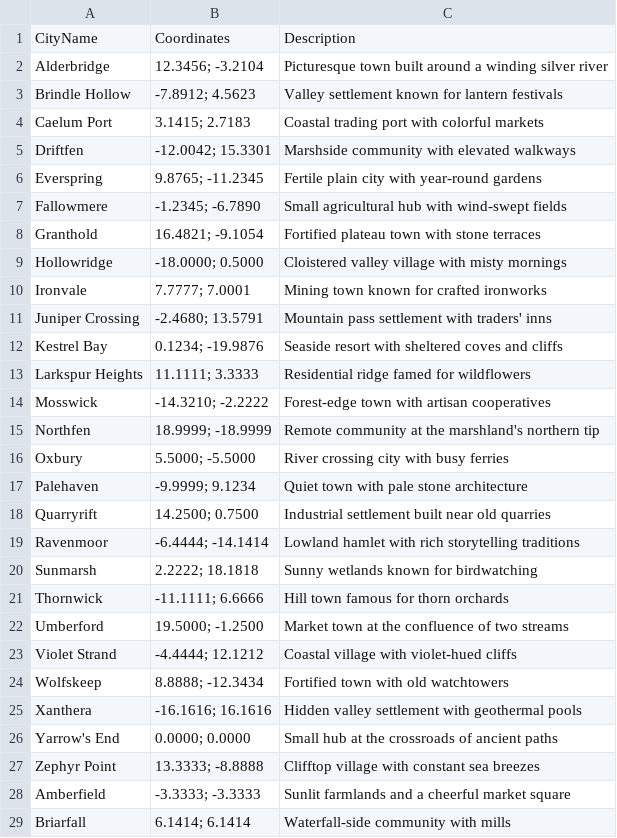
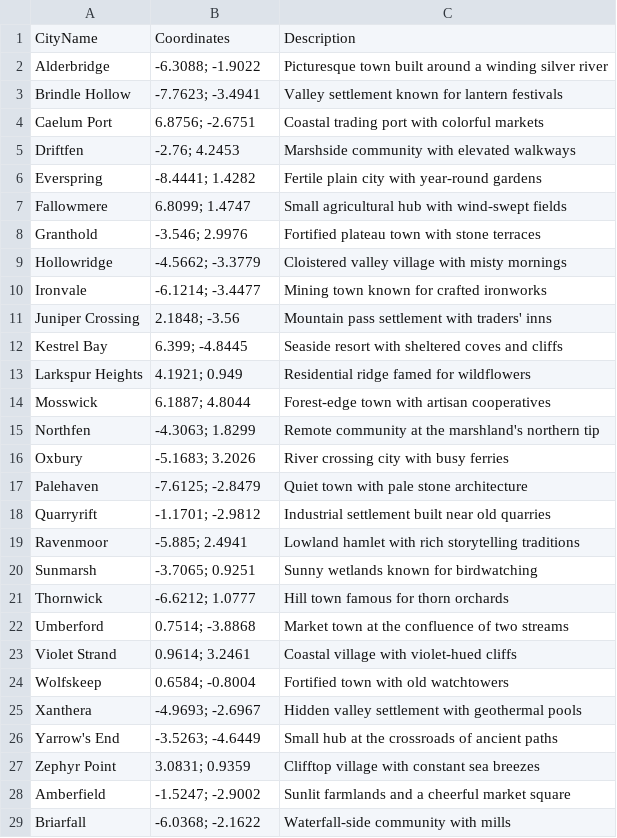
Before and after one commit to Signal-Loop/UnityCodeMCPServer, a CSV file: Assets/Resources/cities.csv, drawn as a sheet; only a part is shown; the diff covers the shown part only.

```diff
--- a/Assets/Resources/cities.csv
+++ b/Assets/Resources/cities.csv
@@ -1,29 +1,29 @@
 CityName,Coordinates,Description
-Alderbridge,12.3456; -3.2104,Picturesque town built around a winding silver river
-Brindle Hollow,-7.8912; 4.5623,Valley settlement known for lantern festivals
-Caelum Port,3.1415; 2.7183,Coastal trading port with colorful markets
-Driftfen,-12.0042; 15.3301,Marshside community with elevated walkways
-Everspring,9.8765; -11.2345,Fertile plain city with year-round gardens
-Fallowmere,-1.2345; -6.7890,Small agricultural hub with wind-swept fields
-Granthold,16.4821; -9.1054,Fortified plateau town with stone terraces
-Hollowridge,-18.0000; 0.5000,Cloistered valley village with misty mornings
-Ironvale,7.7777; 7.0001,Mining town known for crafted ironworks
-Juniper Crossing,-2.4680; 13.5791,Mountain pass settlement with traders' inns
-Kestrel Bay,0.1234; -19.9876,Seaside resort with sheltered coves and cliffs
-Larkspur Heights,11.1111; 3.3333,Residential ridge famed for wildflowers
-Mosswick,-14.3210; -2.2222,Forest-edge town with artisan cooperatives
-Northfen,18.9999; -18.9999,Remote community at the marshland's northern tip
-Oxbury,5.5000; -5.5000,River crossing city with busy ferries
-Palehaven,-9.9999; 9.1234,Quiet town with pale stone architecture
-Quarryrift,14.2500; 0.7500,Industrial settlement built near old quarries
-Ravenmoor,-6.4444; -14.1414,Lowland hamlet with rich storytelling traditions
-Sunmarsh,2.2222; 18.1818,Sunny wetlands known for birdwatching
-Thornwick,-11.1111; 6.6666,Hill town famous for thorn orchards
-Umberford,19.5000; -1.2500,Market town at the confluence of two streams
-Violet Strand,-4.4444; 12.1212,Coastal village with violet-hued cliffs
-Wolfskeep,8.8888; -12.3434,Fortified town with old watchtowers
-Xanthera,-16.1616; 16.1616,Hidden valley settlement with geothermal pools
-Yarrow's End,0.0000; 0.0000,Small hub at the crossroads of ancient paths
-Zephyr Point,13.3333; -8.8888,Clifftop village with constant sea breezes
-Amberfield,-3.3333; -3.3333,Sunlit farmlands and a cheerful market square
-Briarfall,6.1414; 6.1414,Waterfall-side community with mills
+Alderbridge,-6.3088; -1.9022,Picturesque town built around a winding silver river
+Brindle Hollow,-7.7623; -3.4941,Valley settlement known for lantern festivals
+Caelum Port,6.8756; -2.6751,Coastal trading port with colorful markets
+Driftfen,-2.76; 4.2453,Marshside community with elevated walkways
+Everspring,-8.4441; 1.4282,Fertile plain city with year-round gardens
+Fallowmere,6.8099; 1.4747,Small agricultural hub with wind-swept fields
+Granthold,-3.546; 2.9976,Fortified plateau town with stone terraces
+Hollowridge,-4.5662; -3.3779,Cloistered valley village with misty mornings
+Ironvale,-6.1214; -3.4477,Mining town known for crafted ironworks
+Juniper Crossing,2.1848; -3.56,Mountain pass settlement with traders' inns
+Kestrel Bay,6.399; -4.8445,Seaside resort with sheltered coves and cliffs
+Larkspur Heights,4.1921; 0.949,Residential ridge famed for wildflowers
+Mosswick,6.1887; 4.8044,Forest-edge town with artisan cooperatives
+Northfen,-4.3063; 1.8299,Remote community at the marshland's northern tip
+Oxbury,-5.1683; 3.2026,River crossing city with busy ferries
+Palehaven,-7.6125; -2.8479,Quiet town with pale stone architecture
+Quarryrift,-1.1701; -2.9812,Industrial settlement built near old quarries
+Ravenmoor,-5.885; 2.4941,Lowland hamlet with rich storytelling traditions
+Sunmarsh,-3.7065; 0.9251,Sunny wetlands known for birdwatching
+Thornwick,-6.6212; 1.0777,Hill town famous for thorn orchards
+Umberford,0.7514; -3.8868,Market town at the confluence of two streams
+Violet Strand,0.9614; 3.2461,Coastal village with violet-hued cliffs
+Wolfskeep,0.6584; -0.8004,Fortified town with old watchtowers
+Xanthera,-4.9693; -2.6967,Hidden valley settlement with geothermal pools
+Yarrow's End,-3.5263; -4.6449,Small hub at the crossroads of ancient paths
+Zephyr Point,3.0831; 0.9359,Clifftop village with constant sea breezes
+Amberfield,-1.5247; -2.9002,Sunlit farmlands and a cheerful market square
+Briarfall,-6.0368; -2.1622,Waterfall-side community with mills
```
Also changed, not shown: 21 edited cells elsewhere in this file, 5 other files.
